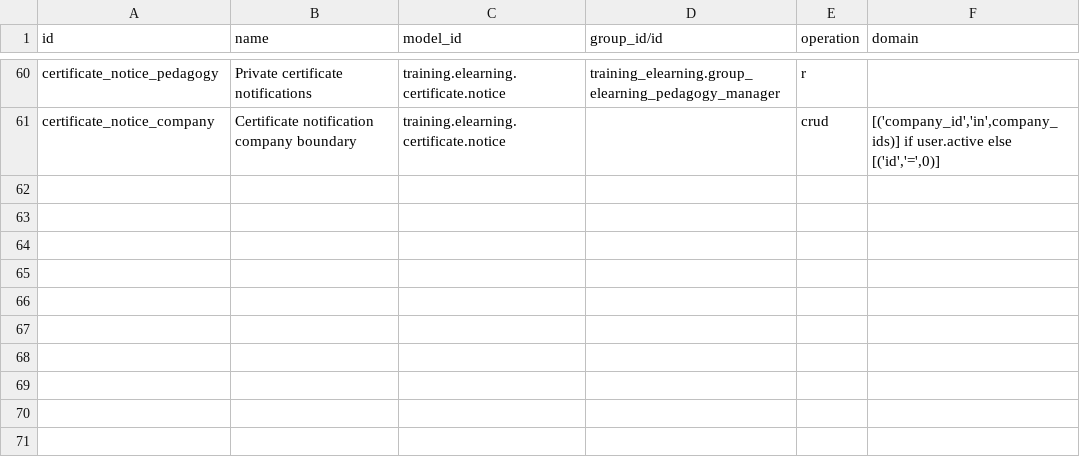
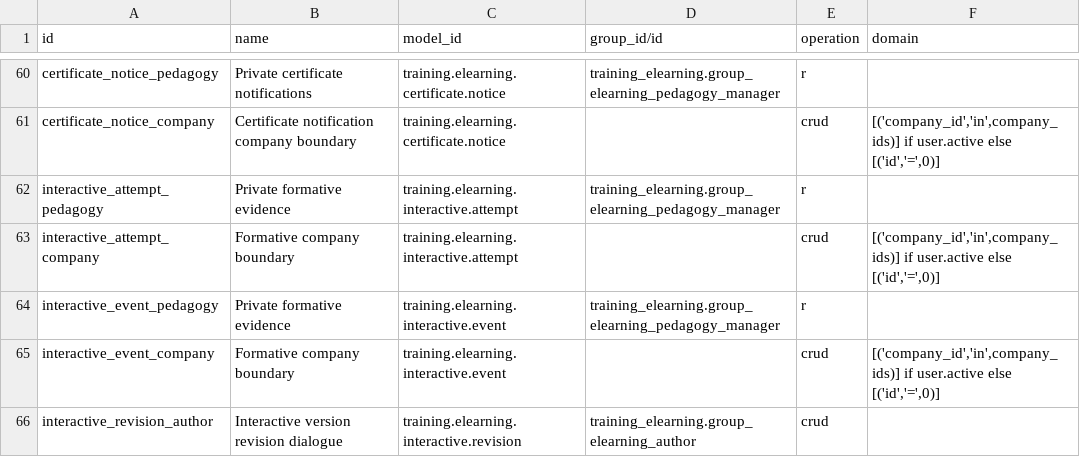
Before and after one commit to Progideo/training_management_elearning, a CSV file: addons/training_elearning/security/ir.access.csv, drawn as a sheet; only a part is shown, gaps mark what is left out; the diff names each change by its address in the sheet, - before the commit and + after, or states it on an @@ line.

Commit message:
Connect native autonomous lessons to shared interactive readers and retained history

```diff
--- a/addons/training_elearning/security/ir.access.csv
+++ b/addons/training_elearning/security/ir.access.csv
+row 62: interactive_attempt_pedagogy | Private formative evidence | training.elearning.interactive.attempt | training_elearning.group_elearning_pedagogy_manager | r
+row 63: interactive_attempt_company | Formative company boundary | training.elearning.interactive.attempt |  | crud | [('company_id','in',company_ids)] if user.active else [('id','=',0)]
+row 64: interactive_event_pedagogy | Private formative evidence | training.elearning.interactive.event | training_elearning.group_elearning_pedagogy_manager | r
+row 65: interactive_event_company | Formative company boundary | training.elearning.interactive.event |  | crud | [('company_id','in',company_ids)] if user.active else [('id','=',0)]
+row 66: interactive_revision_author | Interactive version revision dialogue | training.elearning.interactive.revision | training_elearning.group_elearning_author | crud
```
Also changed, not shown: 33 other files.
